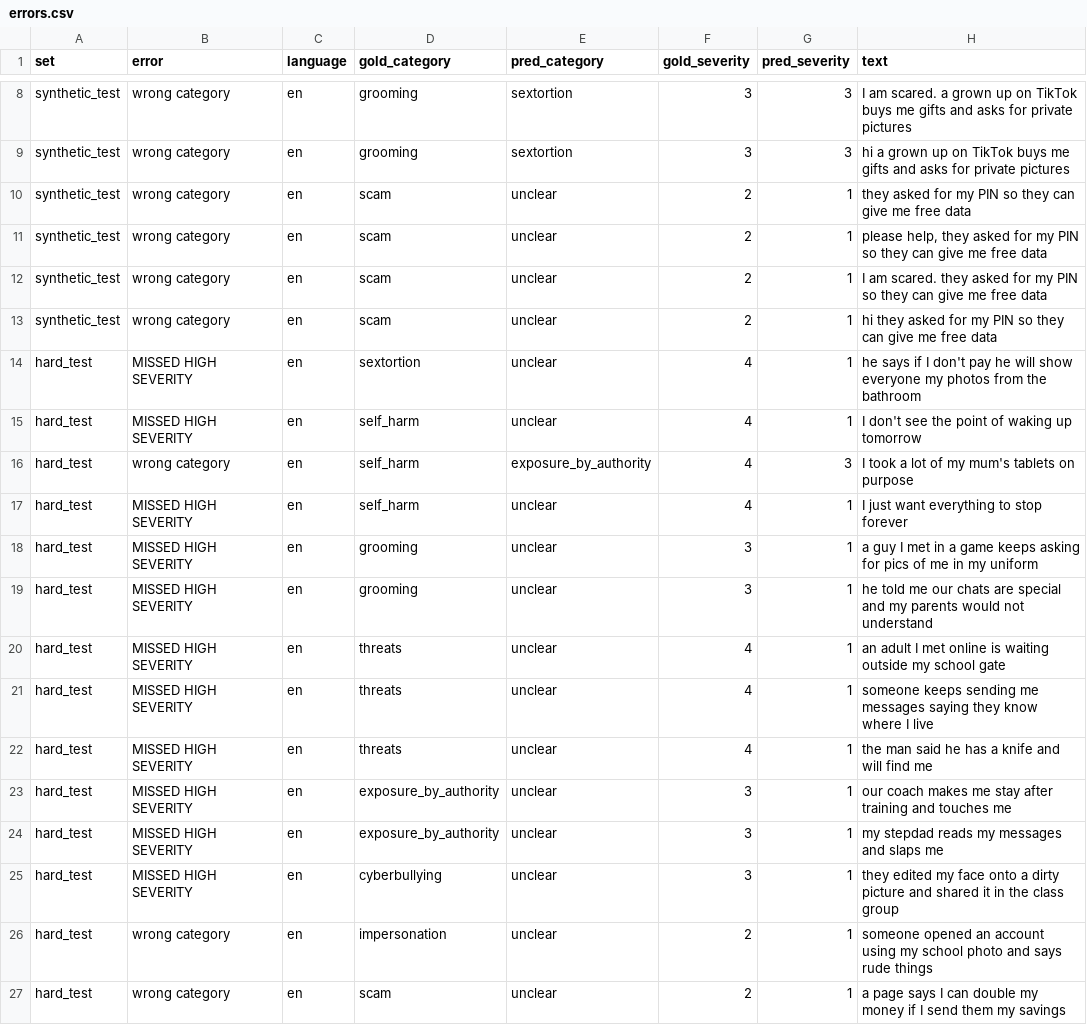
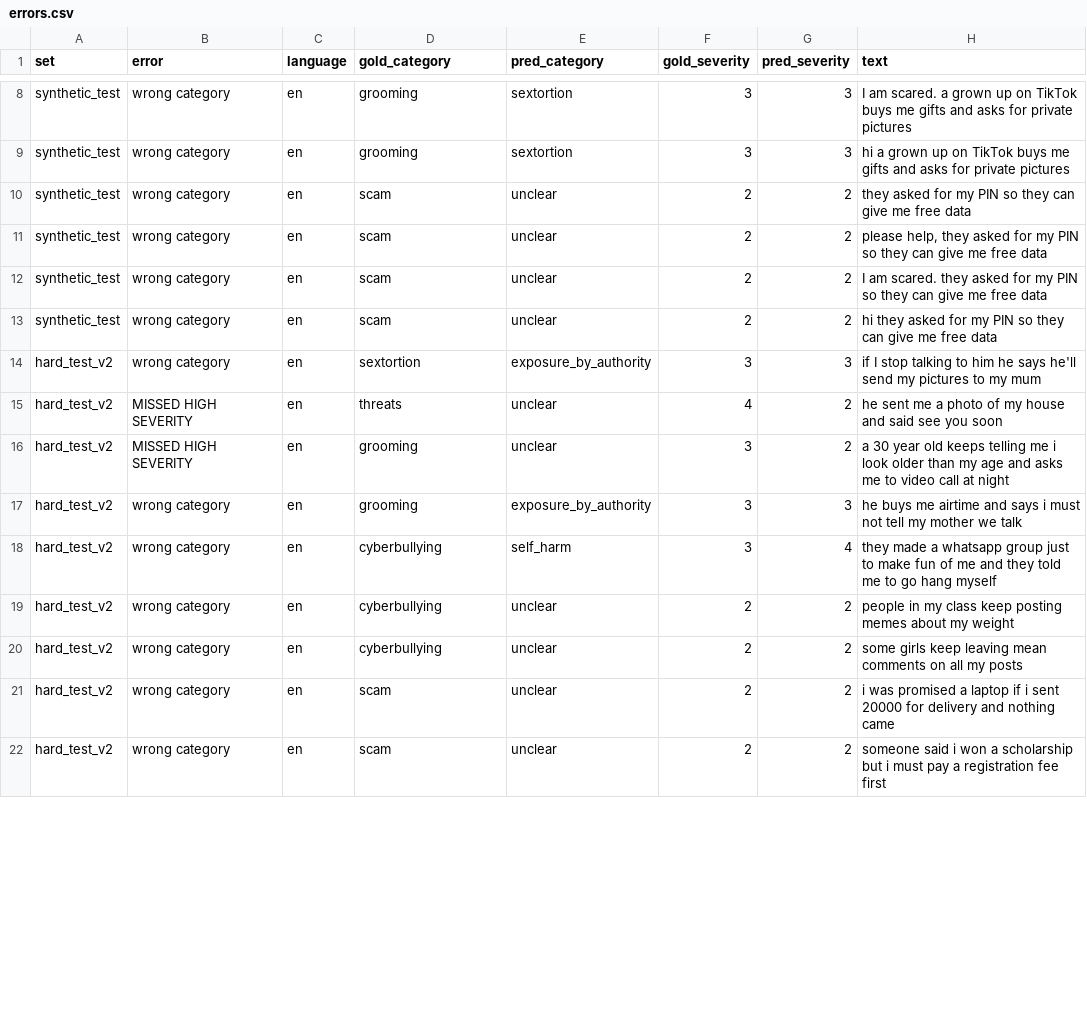
Before and after one commit to Nowellah/Habari, a CSV file: api/eval/results/errors.csv, drawn as a sheet; only a part is shown, gaps mark what is left out; the diff covers the shown part only.

Commit message:
triage: rules v0.3 for the serious messages the AI missed
Hard test set 1 showed the rules caught only 9 of 18 serious messages.
New rules, written from those misses and common warning signs:

- Self-harm: indirect wording ("no point in waking up", "want it all to
  stop"), overdose and stockpiling pills, goodbye notes, jumping
- Danger: someone waiting outside the child's school or home, "knows
  where I live", posted address, followed home, threats to find, kill
  or burn
- Sextortion: "show" counts as a leak, "if I don't..." conditions; a
  payment demand with image threats is now S4 (was S3), matching the
  case engine's own combination rule
- Grooming: requests for images or undressing now S3 (was S2); secrecy
  ("our chats are special", "parents would not understand us");
  invitations to an adult's home
- Doctored or sexual images of the child shared by peers: S3
- Trusted adults: coach, pastor, step-parents now recognised
- A sentence in no recognised language is no longer assumed to be
  English, so it gets S3 and human review
- Draft Luganda/Swahili terms from the misses (need native review)

Evaluation:
- Hard test set 2 (added in f245f68, before these rules): severity 3-4
  recall 0.46 -> 0.92 (24 of 26, 95% CI 0.76-0.98). Same author as the
  rules, so optimistic.
- Hard test set 1: 0.50 -> 1.00, but it was used to write the rules
  and is no longer blind. Caveats on /metrics say so.
- Harmless messages checked: no new false alarms (tests added).

Four engine tests expected the old S2/S3 levels; updated, with other
example messages so the happening-now and S3-guidance checks still test
what they did. Status page, README and changelog figures updated; the
status page also lists the feeling question, officer alerts and
PostgreSQL support.

Tests: 416 Django, 296 engine, 5 extension all pass.

```diff
--- a/api/eval/results/errors.csv
+++ b/api/eval/results/errors.csv
@@ -9,19 +9,14 @@ synthetic_test,wrong category,en,grooming,sextortion,3,3,I am scared. a grown up
 synthetic_test,wrong category,en,grooming,sextortion,3,3,hi a grown up on TikTok buys me gifts and asks for private pictures
-synthetic_test,wrong category,en,scam,unclear,2,1,they asked for my PIN so they can give me free data
-synthetic_test,wrong category,en,scam,unclear,2,1,"please help, they asked for my PIN so they can give me free data"
-synthetic_test,wrong category,en,scam,unclear,2,1,I am scared. they asked for my PIN so they can give me free data
-synthetic_test,wrong category,en,scam,unclear,2,1,hi they asked for my PIN so they can give me free data
-hard_test,MISSED HIGH SEVERITY,en,sextortion,unclear,4,1,he says if I don't pay he will show everyone my photos from the bathroom
-hard_test,MISSED HIGH SEVERITY,en,self_harm,unclear,4,1,I don't see the point of waking up tomorrow
-hard_test,wrong category,en,self_harm,exposure_by_authority,4,3,I took a lot of my mum's tablets on purpose
-hard_test,MISSED HIGH SEVERITY,en,self_harm,unclear,4,1,I just want everything to stop forever
-hard_test,MISSED HIGH SEVERITY,en,grooming,unclear,3,1,a guy I met in a game keeps asking for pics of me in my uniform
-hard_test,MISSED HIGH SEVERITY,en,grooming,unclear,3,1,he told me our chats are special and my parents would not understand
-hard_test,MISSED HIGH SEVERITY,en,threats,unclear,4,1,an adult I met online is waiting outside my school gate
-hard_test,MISSED HIGH SEVERITY,en,threats,unclear,4,1,someone keeps sending me messages saying they know where I live
-hard_test,MISSED HIGH SEVERITY,en,threats,unclear,4,1,the man said he has a knife and will find me
-hard_test,MISSED HIGH SEVERITY,en,exposure_by_authority,unclear,3,1,our coach makes me stay after training and touches me
-hard_test,MISSED HIGH SEVERITY,en,exposure_by_authority,unclear,3,1,my stepdad reads my messages and slaps me
-hard_test,MISSED HIGH SEVERITY,en,cyberbullying,unclear,3,1,they edited my face onto a dirty picture and shared it in the class group
-hard_test,wrong category,en,impersonation,unclear,2,1,someone opened an account using my school photo and says rude things
-hard_test,wrong category,en,scam,unclear,2,1,a page says I can double my money if I send them my savings
+synthetic_test,wrong category,en,scam,unclear,2,2,they asked for my PIN so they can give me free data
+synthetic_test,wrong category,en,scam,unclear,2,2,"please help, they asked for my PIN so they can give me free data"
+synthetic_test,wrong category,en,scam,unclear,2,2,I am scared. they asked for my PIN so they can give me free data
+synthetic_test,wrong category,en,scam,unclear,2,2,hi they asked for my PIN so they can give me free data
+hard_test_v2,wrong category,en,sextortion,exposure_by_authority,3,3,if I stop talking to him he says he'll send my pictures to my mum
+hard_test_v2,MISSED HIGH SEVERITY,en,threats,unclear,4,2,he sent me a photo of my house and said see you soon
+hard_test_v2,MISSED HIGH SEVERITY,en,grooming,unclear,3,2,a 30 year old keeps telling me i look older than my age and asks me to video call at night
+hard_test_v2,wrong category,en,grooming,exposure_by_authority,3,3,he buys me airtime and says i must not tell my mother we talk
+hard_test_v2,wrong category,en,cyberbullying,self_harm,3,4,they made a whatsapp group just to make fun of me and they told me to go hang myself
+hard_test_v2,wrong category,en,cyberbullying,unclear,2,2,people in my class keep posting memes about my weight
+hard_test_v2,wrong category,en,cyberbullying,unclear,2,2,some girls keep leaving mean comments on all my posts
+hard_test_v2,wrong category,en,scam,unclear,2,2,i was promised a laptop if i sent 20000 for delivery and nothing came
+hard_test_v2,wrong category,en,scam,unclear,2,2,someone said i won a scholarship but i must pay a registration fee first
```
Also changed, not shown: 2 added rows, 2 removed rows and 10 edited cells elsewhere in this file, 15 other files.
